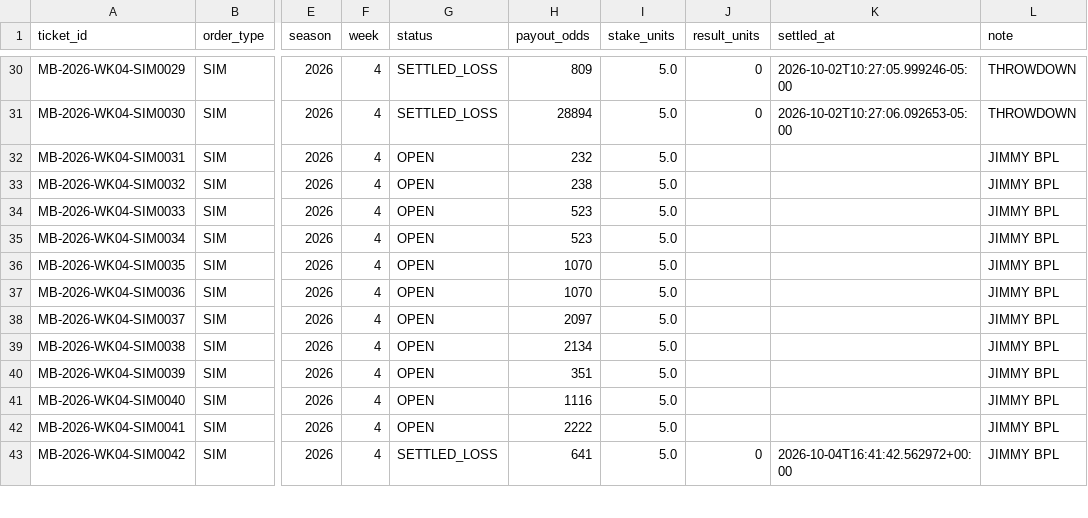
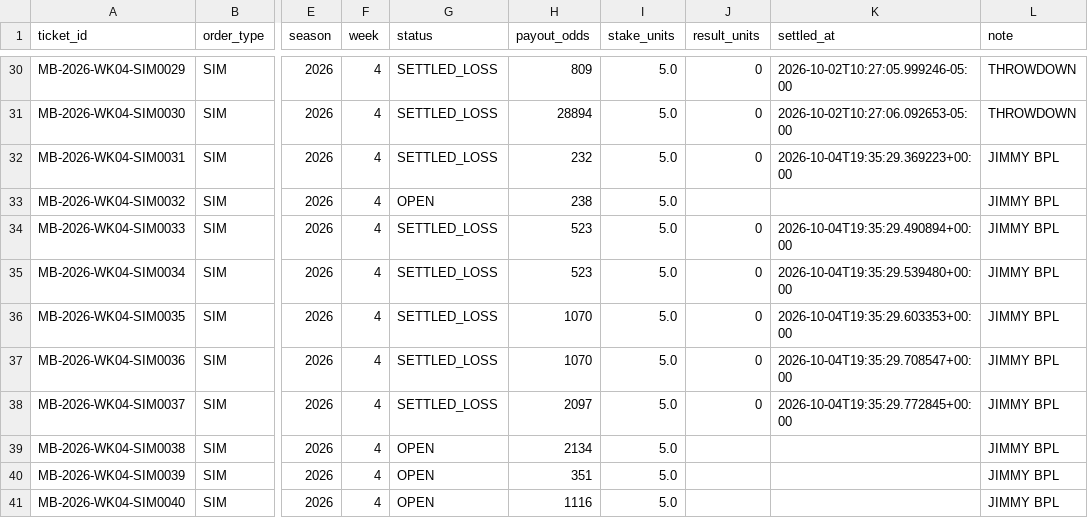
Before and after one commit to tyronne-os/Hey-Big-Proppa, a CSV file: lake/gold/nfl/myboo_tickets.csv, drawn as a sheet; only a part is shown, gaps mark what is left out; the shorter side is filled out with more unchanged rows; the diff names each change by its address in the sheet, - before the commit and + after, or states it on an @@ line.

```diff
--- a/lake/gold/nfl/myboo_tickets.csv
+++ b/lake/gold/nfl/myboo_tickets.csv
-G32 (status): OPEN
+G32 (status): SETTLED_LOSS
-J32 (result_units): (empty)
+J32 (result_units): 0
-K32 (settled_at): (empty)
+K32 (settled_at): 2026-10-04T19:35:29.369223+00:00
-G34:G38 (status): OPEN
+G34:G38 (status): SETTLED_LOSS
-J34:J38 (result_units): (empty)
+J34:J38 (result_units): 0
-K34 (settled_at): (empty)
+K34 (settled_at): 2026-10-04T19:35:29.490894+00:00
-K35 (settled_at): (empty)
+K35 (settled_at): 2026-10-04T19:35:29.539480+00:00
-K36 (settled_at): (empty)
+K36 (settled_at): 2026-10-04T19:35:29.603353+00:00
-K37 (settled_at): (empty)
+K37 (settled_at): 2026-10-04T19:35:29.708547+00:00
-K38 (settled_at): (empty)
+K38 (settled_at): 2026-10-04T19:35:29.772845+00:00
```
Also changed, not shown: lake/gold/nfl/myboo_legs.csv, 1 other file.
